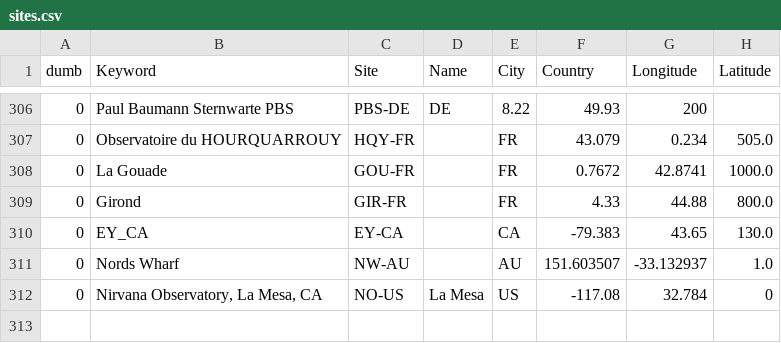
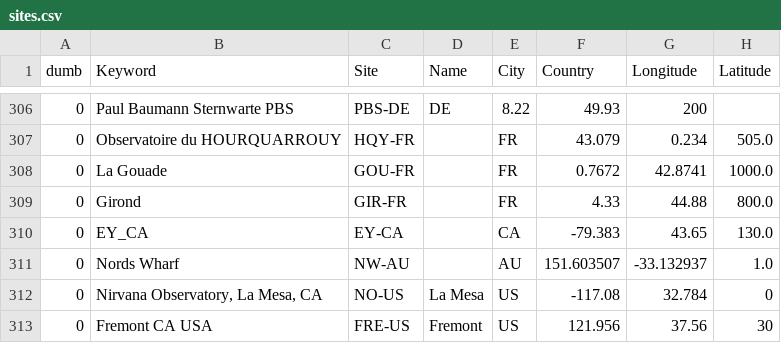
Before and after one commit to aras-database/database, a CSV file: data/sites.csv, drawn as a sheet; only a part is shown, gaps mark what is left out.

```diff
--- a/data/sites.csv
+++ b/data/sites.csv
@@ -312 +312,2 @@ dumb;Keyword;Site;Name;City;Country;Longitude;Latitude
 0;Nirvana Observatory, La Mesa, CA;NO-US;La Mesa;US;-117.08;32.784;0
+0;Fremont CA USA;FRE-US;Fremont;US;121.956;37.56;30
```
Also changed, not shown: data/observers.csv, 12 other files.
